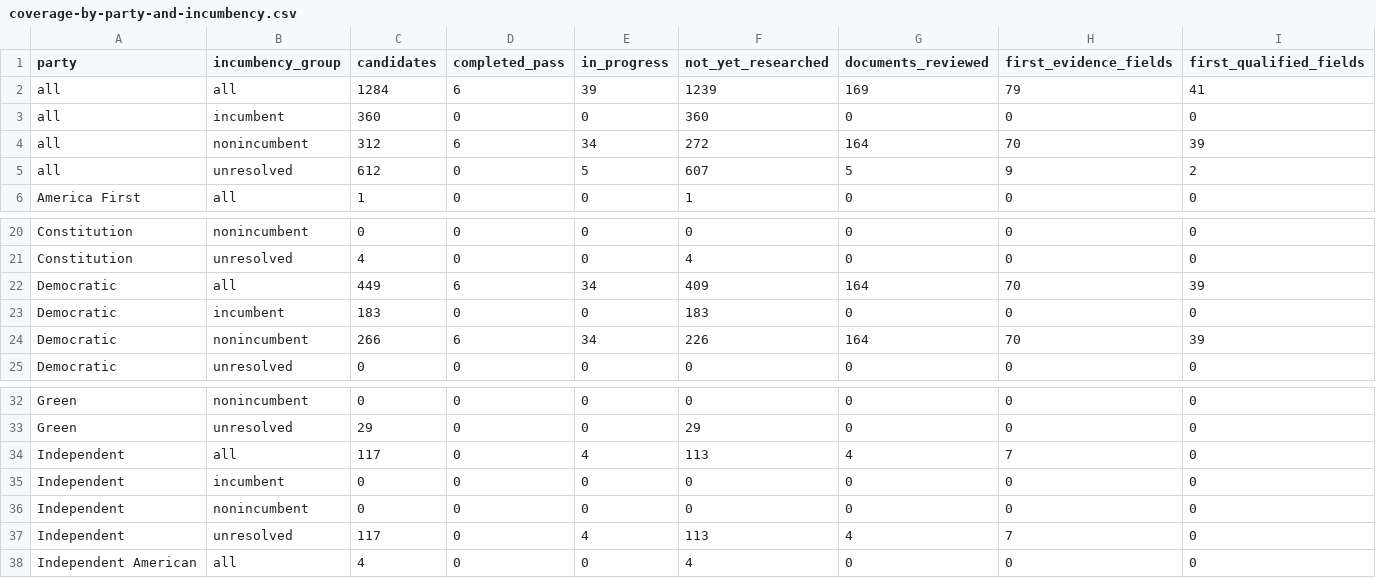
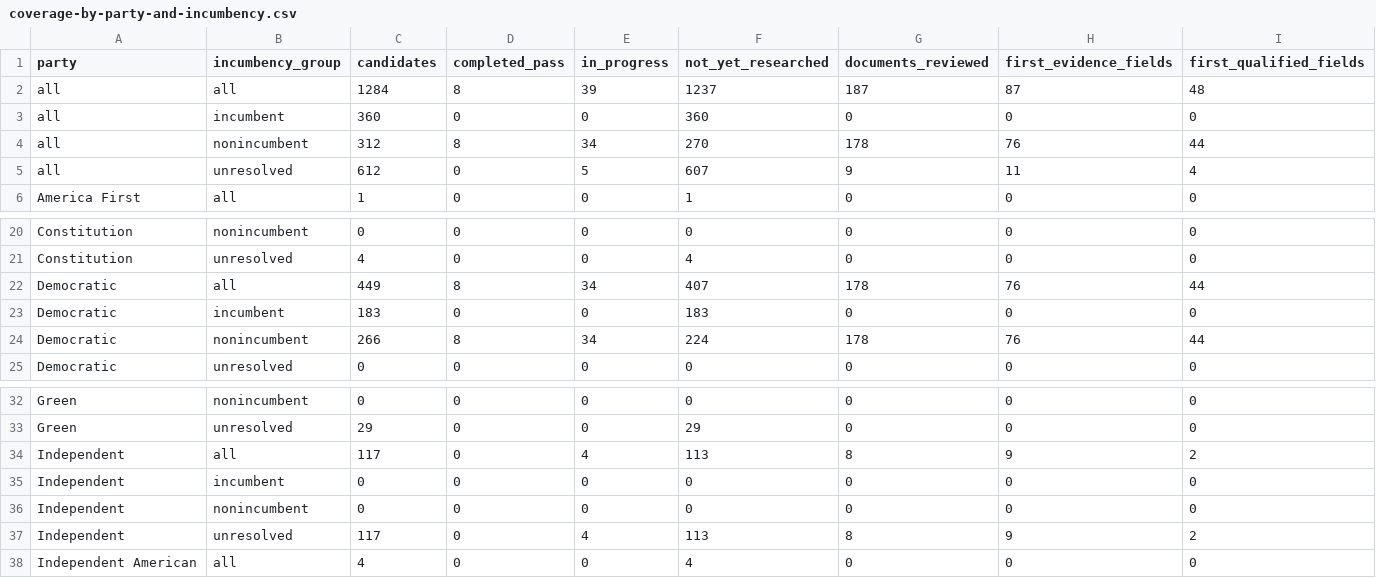
Before and after one commit to hanshanley/which-candidate, a CSV file: results/biographical-research/coverage-by-party-and-incumbency.csv, drawn as a sheet; only a part is shown, gaps mark what is left out.

```diff
--- a/results/biographical-research/coverage-by-party-and-incumbency.csv
+++ b/results/biographical-research/coverage-by-party-and-incumbency.csv
@@ -1,6 +1,6 @@
 party,incumbency_group,candidates,completed_pass,in_progress,not_yet_researched,documents_reviewed,first_evidence_fields,first_qualified_fields
-all,all,1284,6,39,1239,169,79,41
+all,all,1284,8,39,1237,187,87,48
 all,incumbent,360,0,0,360,0,0,0
-all,nonincumbent,312,6,34,272,164,70,39
-all,unresolved,612,0,5,607,5,9,2
+all,nonincumbent,312,8,34,270,178,76,44
+all,unresolved,612,0,5,607,9,11,4
 America First,all,1,0,0,1,0,0,0
@@ -21,5 +21,5 @@ Constitution,nonincumbent,0,0,0,0,0,0,0
 Constitution,unresolved,4,0,0,4,0,0,0
-Democratic,all,449,6,34,409,164,70,39
+Democratic,all,449,8,34,407,178,76,44
 Democratic,incumbent,183,0,0,183,0,0,0
-Democratic,nonincumbent,266,6,34,226,164,70,39
+Democratic,nonincumbent,266,8,34,224,178,76,44
 Democratic,unresolved,0,0,0,0,0,0,0
@@ -33,6 +33,6 @@ Green,nonincumbent,0,0,0,0,0,0,0
 Green,unresolved,29,0,0,29,0,0,0
-Independent,all,117,0,4,113,4,7,0
+Independent,all,117,0,4,113,8,9,2
 Independent,incumbent,0,0,0,0,0,0,0
 Independent,nonincumbent,0,0,0,0,0,0,0
-Independent,unresolved,117,0,4,113,4,7,0
+Independent,unresolved,117,0,4,113,8,9,2
 Independent American,all,4,0,0,4,0,0,0
```
Also changed, not shown: results/biographical-research/candidate-research-status.csv, results/biographical-research/remaining-research-queue.csv, 16 other files.
